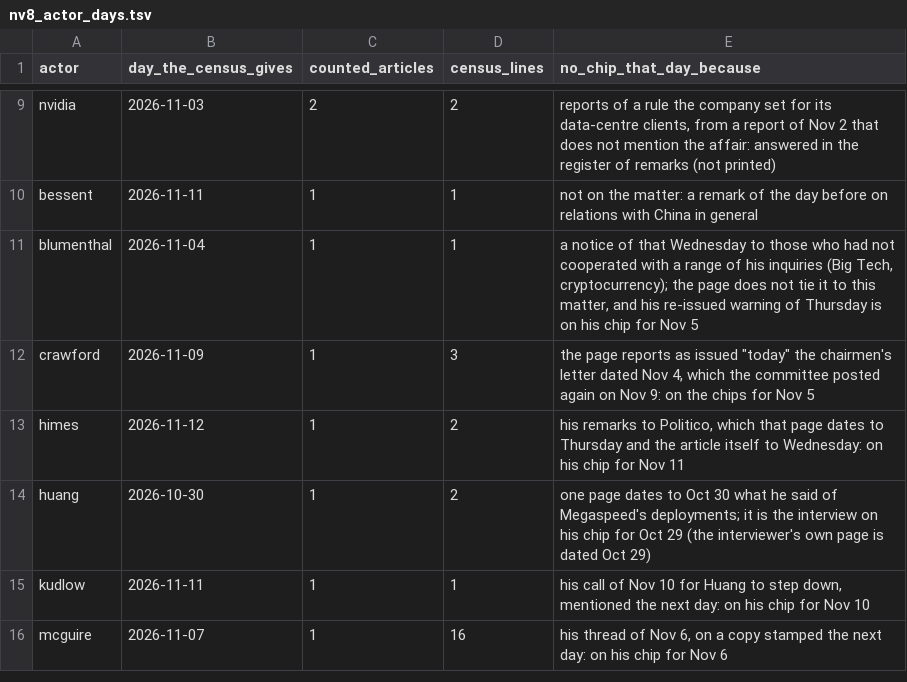
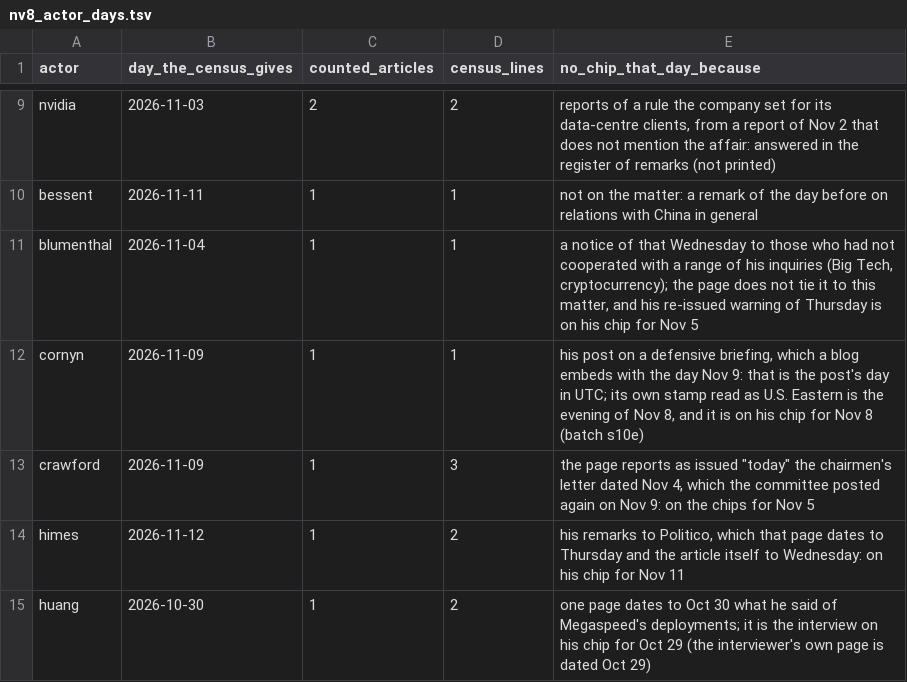
Before and after one commit to kevinnbass/huang-fifteen-days-mapped, a TSV file: research/nv8_actor_days.tsv, drawn as a sheet; only a part is shown, gaps mark what is left out; the shorter side is filled out with more unchanged rows.

```diff
--- a/research/nv8_actor_days.tsv
+++ b/research/nv8_actor_days.tsv
@@ -11,2 +11,3 @@ bessent	2026-11-11	1	1	not on the matter: a remark of the day before on relation
 blumenthal	2026-11-04	1	1	a notice of that Wednesday to those who had not cooperated with a range of his inquiries (Big Tech, cryptocurrency); the page does not tie it to this matter, and his re-issued warning of Thursday is on his chip for Nov 5
+cornyn	2026-11-09	1	1	his post on a defensive briefing, which a blog embeds with the day Nov 9: that is the post's day in UTC; its own stamp read as U.S. Eastern is the evening of Nov 8, and it is on his chip for Nov 8 (batch s10e)
 crawford	2026-11-09	1	3	"the page reports as issued ""today"" the chairmen's letter dated Nov 4, which the committee posted again on Nov 9: on the chips for Nov 5"
```
Also changed, not shown: 9 other files.
